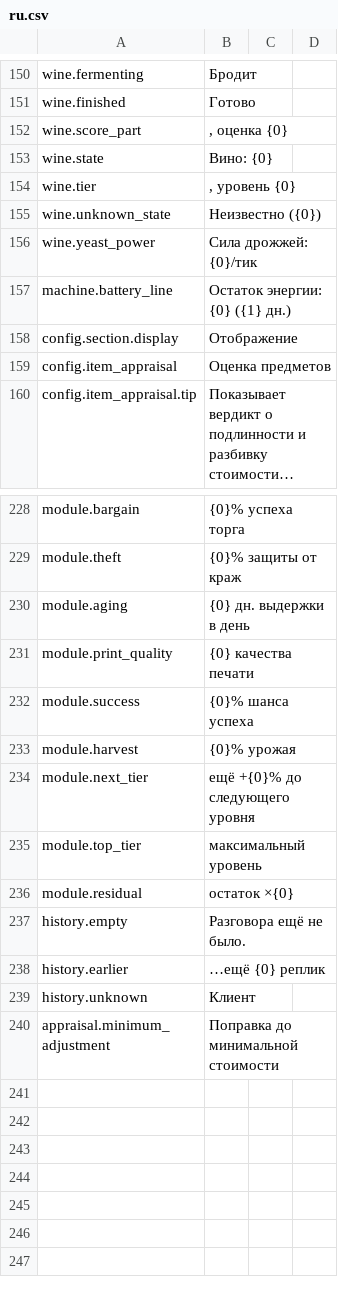
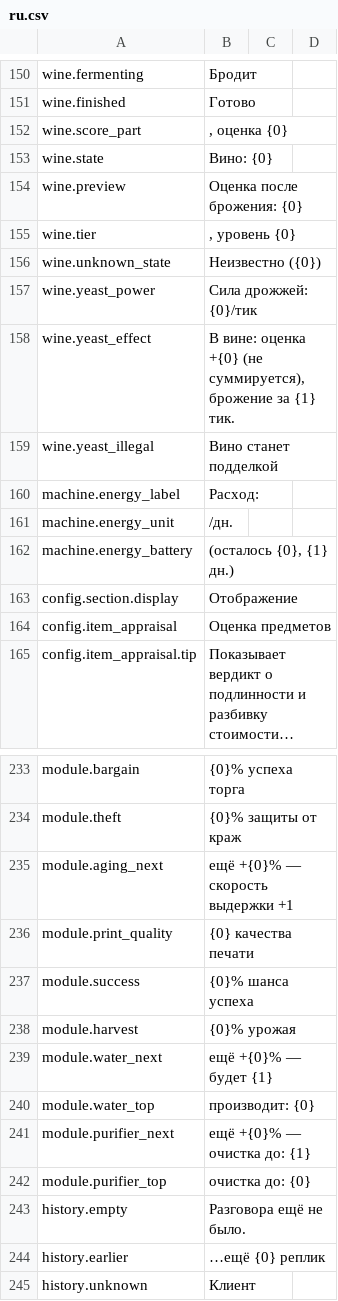
Before and after one commit to Nwflower/item-details, a CSV file: Localization/ru.csv, drawn as a sheet; only a part is shown, gaps mark what is left out; the shorter side is filled out with more unchanged rows; long unchanged cells end in …; removed rows and columns are numbered as before the commit, all else as after; the diff names each change by its address in the sheet, - before the commit and + after, or states it on an @@ line.

```diff
--- a/Localization/ru.csv
+++ b/Localization/ru.csv
+row 154: wine.preview | Оценка после брожения: {0}
-row 157: machine.battery_line | Остаток энергии: {0} ({1} дн.)
+row 158: wine.yeast_effect | В вине: оценка +{0} (не суммируется), брожение за {1} тик.
+row 159: wine.yeast_illegal | Вино станет подделкой
+row 160: machine.energy_label | Расход:
+row 161: machine.energy_unit | /дн.
+row 162: machine.energy_battery | (осталось {0}, {1} дн.)
-row 230: module.aging | {0} дн. выдержки в день
+row 235: module.aging_next | ещё +{0}% — скорость выдержки +1
-row 234: module.next_tier | ещё +{0}% до следующего уровня
-row 235: module.top_tier | максимальный уровень
-row 236: module.residual | остаток ×{0}
+row 239: module.water_next | ещё +{0}% — будет {1}
+row 240: module.water_top | производит: {0}
+row 241: module.purifier_next | ещё +{0}% — очистка до: {1}
+row 242: module.purifier_top | очистка до: {0}
```
Also changed, not shown: Localization/es.csv, Localization/fr.csv, 17 other files.
